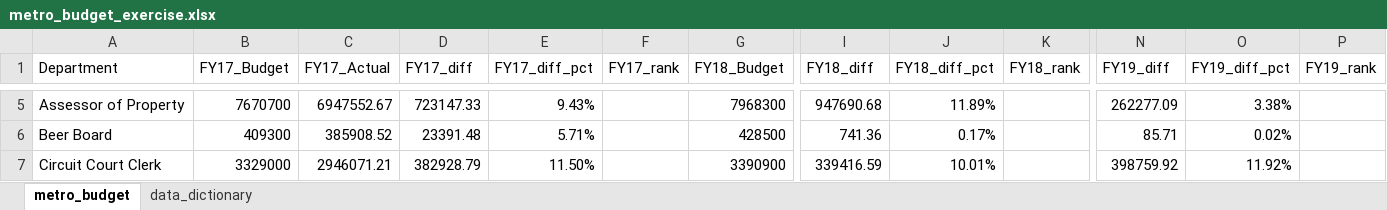
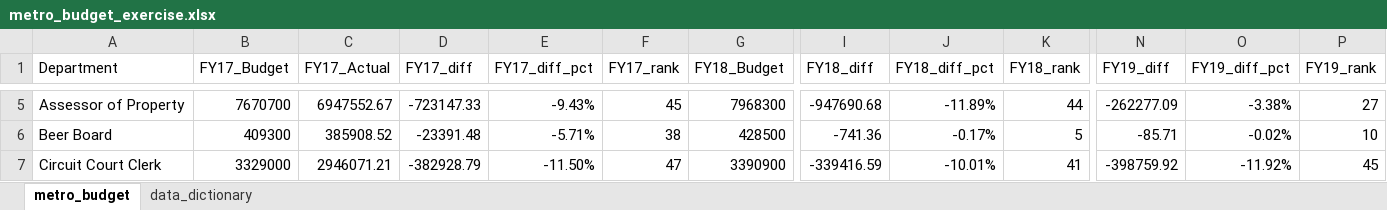
Before and after one commit to NSS-Data-Analytics-Cohort-14/lookups-da14-Hannah00Donnelly, an Excel workbook: metro_budget_exercise.xlsx, sheet metro_budget, drawn as a sheet; only a part is shown, gaps mark what is left out; values as stored, in another font and other column widths than the file's, no borders; the diff covers the shown part only; the diff names each change by its address in the sheet, - before the commit and + after, or states it on an @@ line.

```diff
--- a/metro_budget_exercise.xlsx (sheet metro_budget)
+++ b/metro_budget_exercise.xlsx (sheet metro_budget)
-D5 (FY17_diff): 723147.33
+D5 (FY17_diff): -723147.33
-E5 (FY17_diff_pct): 9.43%
+E5 (FY17_diff_pct): -9.43%
-F5 (FY17_rank): (empty)
+F5 (FY17_rank): 45
-I5 (FY18_diff): 947690.68
+I5 (FY18_diff): -947690.68
-J5 (FY18_diff_pct): 11.89%
+J5 (FY18_diff_pct): -11.89%
-K5 (FY18_rank): (empty)
+K5 (FY18_rank): 44
-N5 (FY19_diff): 262277.09
+N5 (FY19_diff): -262277.09
-O5 (FY19_diff_pct): 3.38%
+O5 (FY19_diff_pct): -3.38%
-P5 (FY19_rank): (empty)
+P5 (FY19_rank): 27
-D6 (FY17_diff): 23391.48
+D6 (FY17_diff): -23391.48
-E6 (FY17_diff_pct): 5.71%
+E6 (FY17_diff_pct): -5.71%
-F6 (FY17_rank): (empty)
+F6 (FY17_rank): 38
-I6 (FY18_diff): 741.36
+I6 (FY18_diff): -741.36
-J6 (FY18_diff_pct): 0.17%
+J6 (FY18_diff_pct): -0.17%
-K6 (FY18_rank): (empty)
+K6 (FY18_rank): 5
-N6 (FY19_diff): 85.71
+N6 (FY19_diff): -85.71
-O6 (FY19_diff_pct): 0.02%
+O6 (FY19_diff_pct): -0.02%
-P6 (FY19_rank): (empty)
+P6 (FY19_rank): 10
-D7 (FY17_diff): 382928.79
+D7 (FY17_diff): -382928.79
-E7 (FY17_diff_pct): 11.50%
+E7 (FY17_diff_pct): -11.50%
-F7 (FY17_rank): (empty)
+F7 (FY17_rank): 47
-I7 (FY18_diff): 339416.59
+I7 (FY18_diff): -339416.59
-J7 (FY18_diff_pct): 10.01%
+J7 (FY18_diff_pct): -10.01%
-K7 (FY18_rank): (empty)
+K7 (FY18_rank): 41
-N7 (FY19_diff): 398759.92
+N7 (FY19_diff): -398759.92
-O7 (FY19_diff_pct): 11.92%
+O7 (FY19_diff_pct): -11.92%
-P7 (FY19_rank): (empty)
+P7 (FY19_rank): 45
```
Also changed, not shown: 402 edited cells elsewhere in this sheet, formulas that keep their value.
